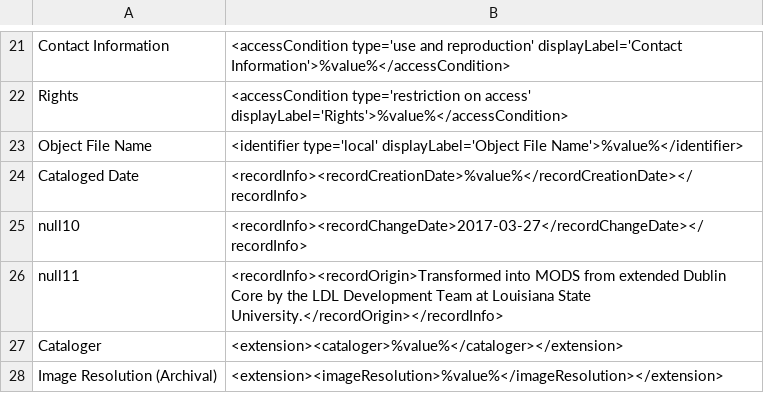
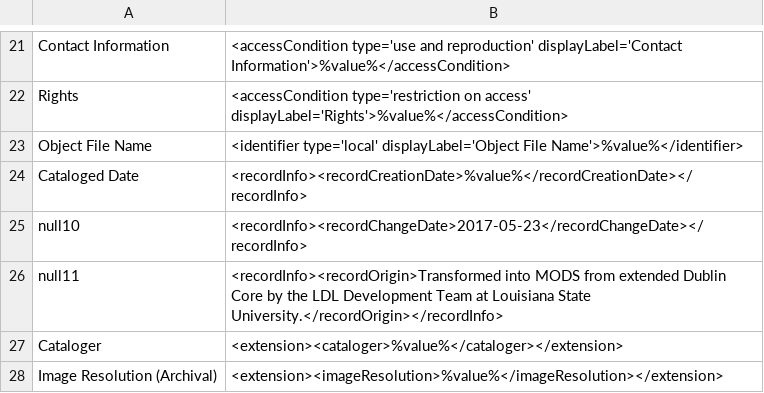
Before and after one commit to lsulibraries/cDM_to_mods, a CSV file: mappings_files/PSL.csv, drawn as a sheet; only a part is shown, gaps mark what is left out.

```diff
--- a/mappings_files/PSL.csv
+++ b/mappings_files/PSL.csv
@@ -24,3 +24,3 @@ Object File Name,"<identifier type='local' displayLabel='Object File Name'>%valu
 Cataloged Date,"<recordInfo><recordCreationDate>%value%</recordCreationDate></recordInfo>"
-null10,"<recordInfo><recordChangeDate>2017-03-27</recordChangeDate></recordInfo>"
+null10,"<recordInfo><recordChangeDate>2017-05-23</recordChangeDate></recordInfo>"
 null11,"<recordInfo><recordOrigin>Transformed into MODS from extended Dublin Core by the LDL Development Team at Louisiana State University.</recordOrigin></recordInfo>"
```
Also changed, not shown: mappings_files/p15140coll50.csv, 5 other files.
